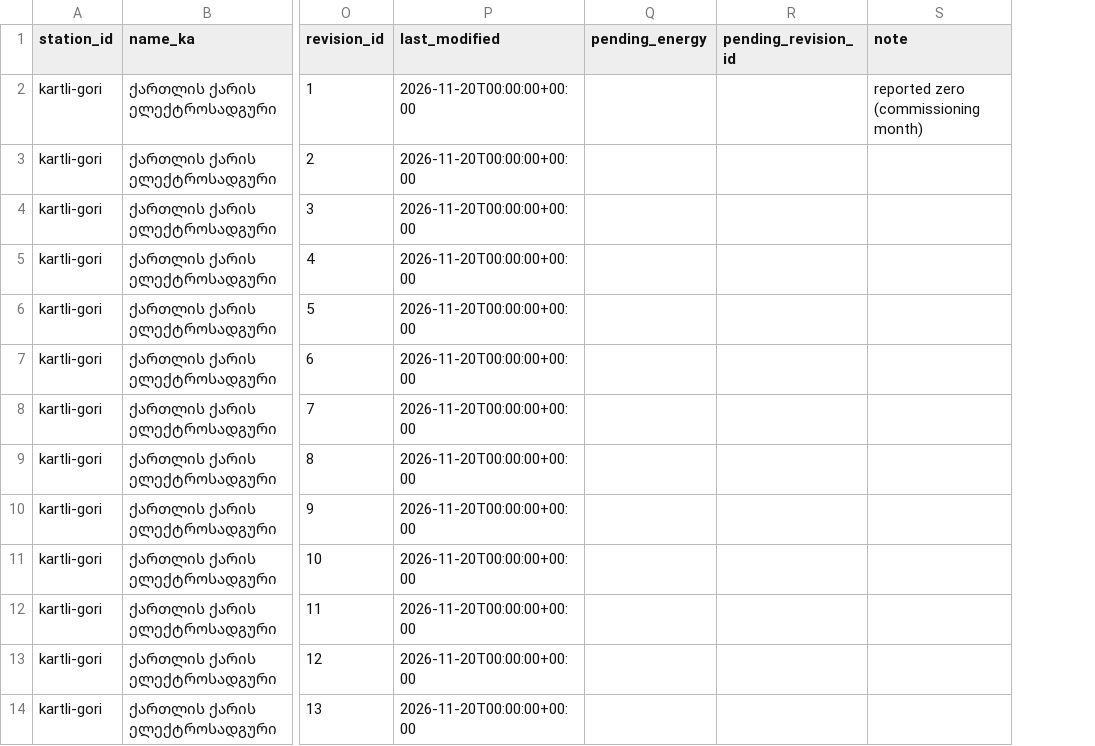
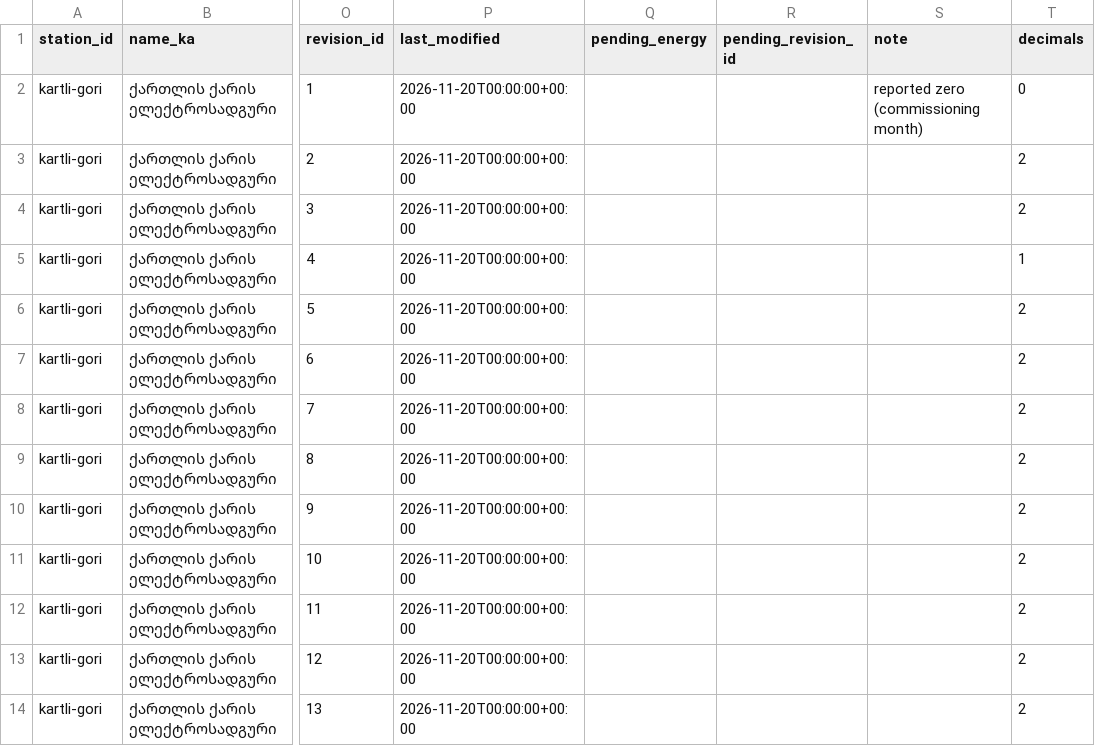
Before and after one commit to GiorgiKhorbaladze/Georgia-WindCast, a CSV file: streamlit_cloud/history_seed/wind_monthly.csv, drawn as a sheet; only a part is shown, gaps mark what is left out; the diff names each change by its address in the sheet, - before the commit and + after, or states it on an @@ line.

```diff
--- a/streamlit_cloud/history_seed/wind_monthly.csv
+++ b/streamlit_cloud/history_seed/wind_monthly.csv
+column T (decimals), rows 2-14: 0 | 2 | 2 | 1 | 2 | 2 | 2 | 2 | 2 | 2 | 2 | 2 | 2
```
Also changed, not shown: 7 other files.
